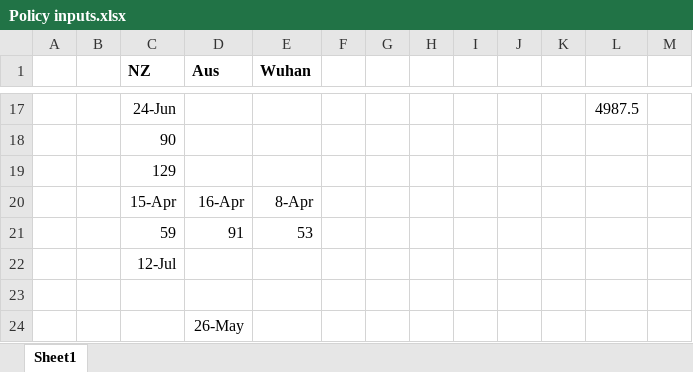
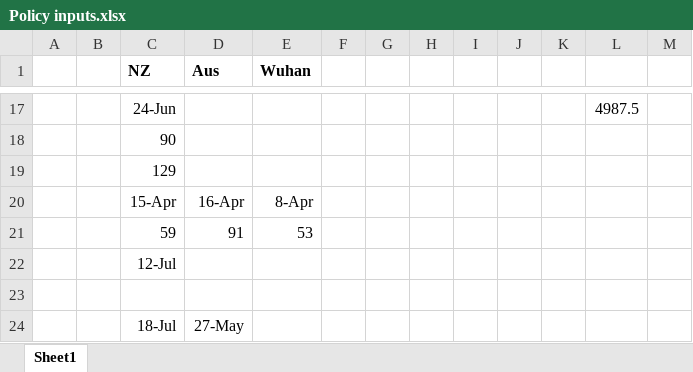
Before and after one commit to JTHooker/COVIDModel, an Excel workbook: Policy inputs.xlsx, sheet Sheet1, drawn as a sheet; only a part is shown, gaps mark what is left out; values as stored, in another font and other column widths than the file's, no borders; removed rows and columns are numbered as before the commit, all else as after; the diff names each change by its address in the sheet, - before the commit and + after, or states it on an @@ line.

```diff
--- a/Policy inputs.xlsx (sheet Sheet1)
+++ b/Policy inputs.xlsx (sheet Sheet1)
-row 24:  |  |  | 26-May
+row 24:  |  | 18-Jul | 27-May
```
Also changed, not shown: 6 other files.
